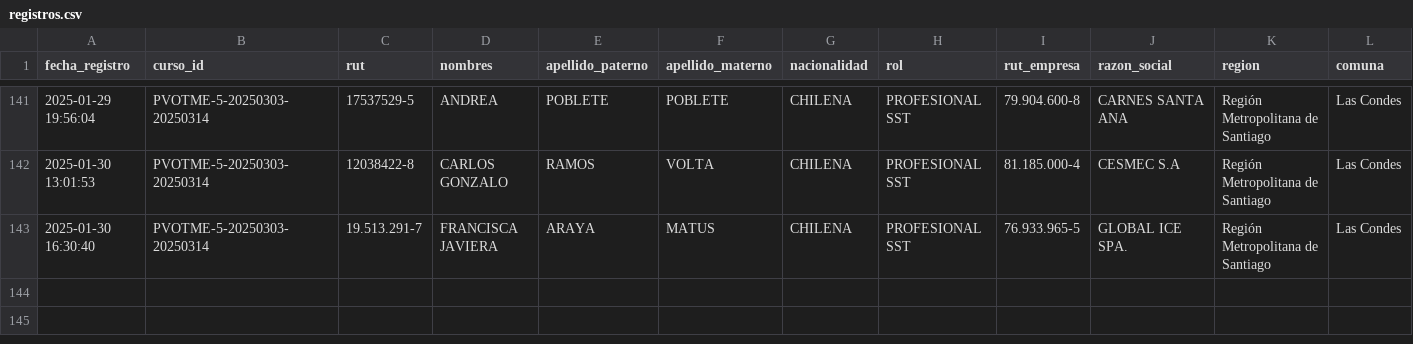
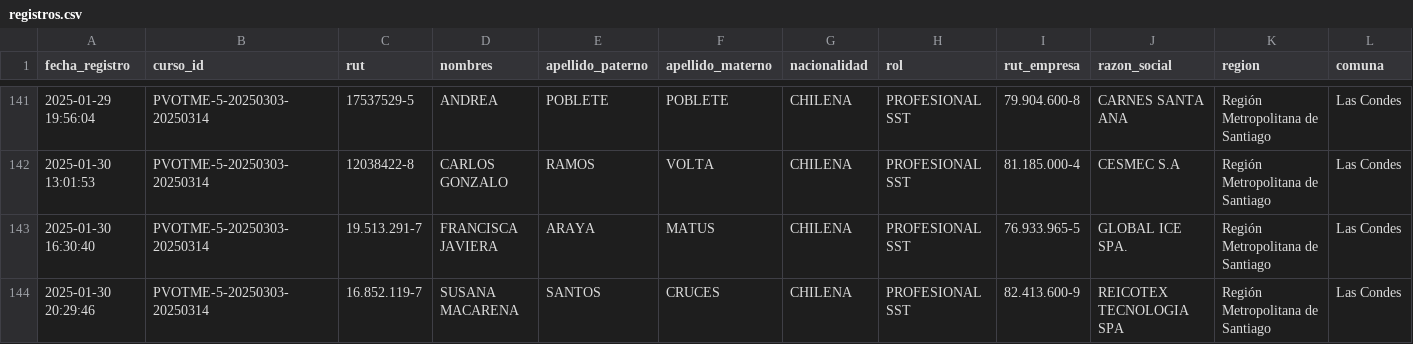
Before and after one commit to DVicenteC/InscripcionCursoTMERT, a CSV file: data/registros.csv, drawn as a sheet; only a part is shown, gaps mark what is left out; rows hold the shown columns only; the diff names each change by its address in the sheet, - before the commit and + after, or states it on an @@ line.

Commit message:
Nuevo registro 2025-01-30 20:29:46.664438

```diff
--- a/data/registros.csv
+++ b/data/registros.csv
+row 144: 2025-01-30 20:29:46 | PVOTME-5-20250303-20250314 | 16.852.119-7 | SUSANA MACARENA | SANTOS | CRUCES | CHILENA | PROFESIONAL SST | 82.413.600-9 | REICOTEX TECNOLOGIA SPA | Región Metropolitana de Santiago | Las Condes
```
